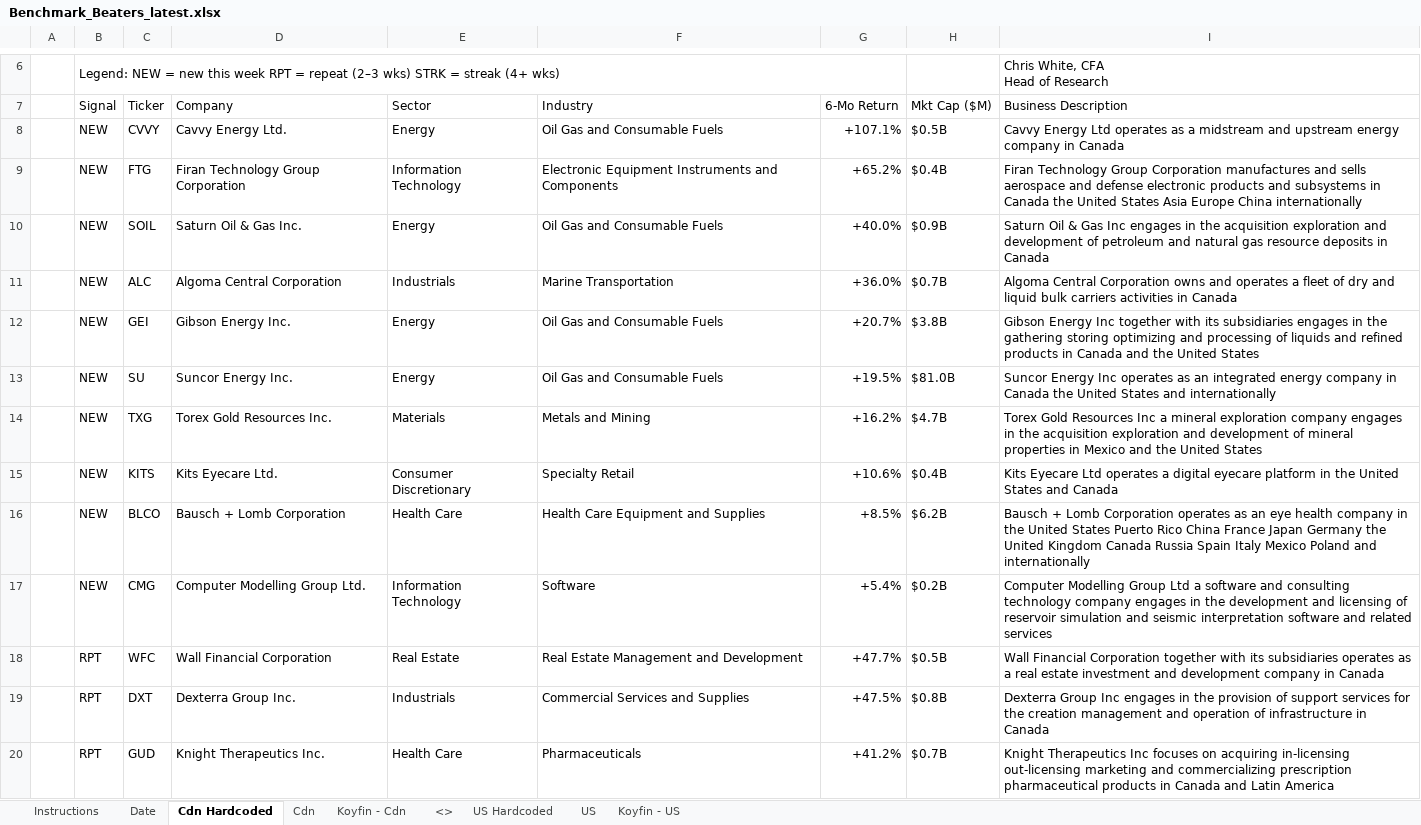
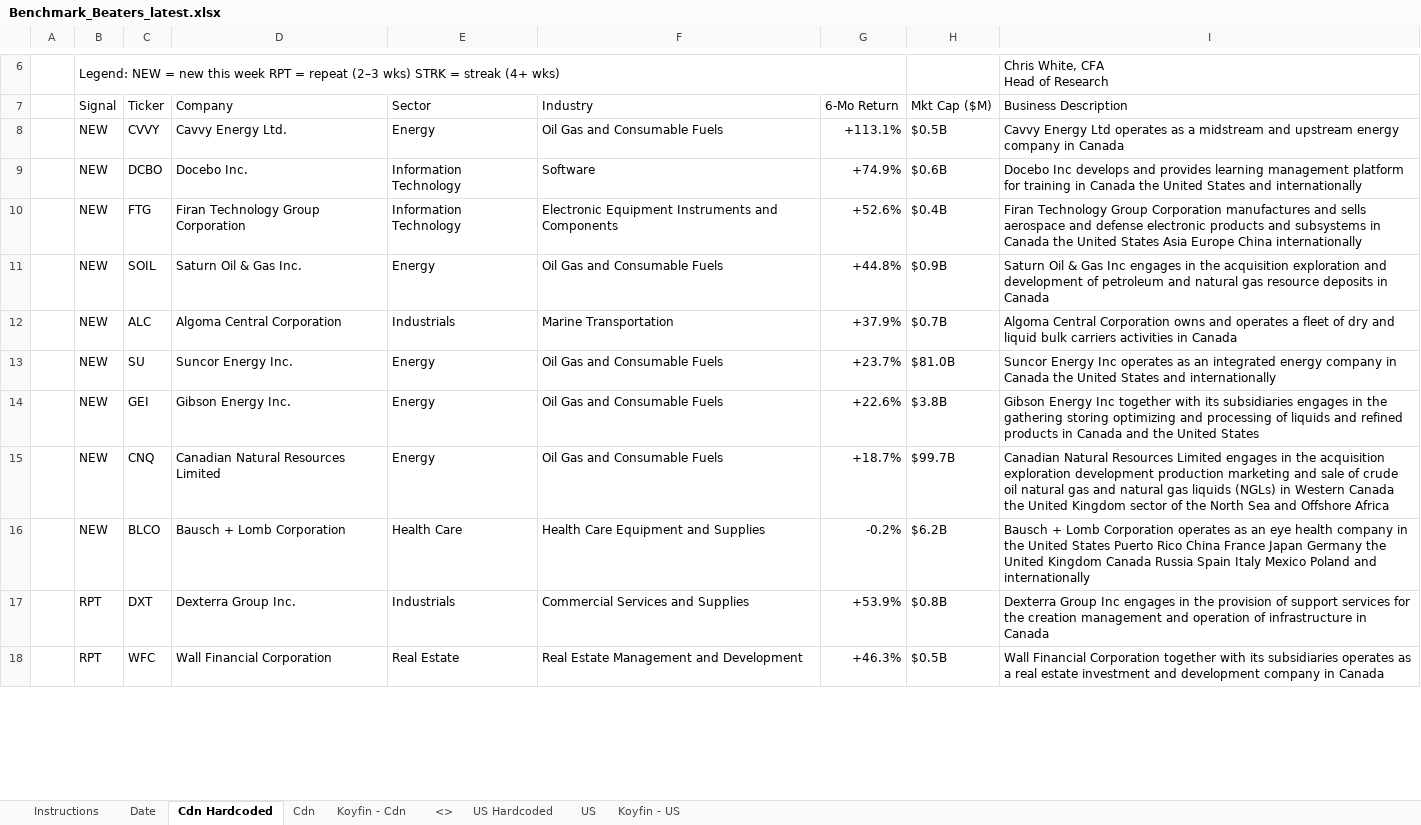
Before and after one commit to 5iResearch/data-scripts, an Excel workbook: outputs/benchmark-beaters/Benchmark_Beaters_latest.xlsx, sheet Cdn Hardcoded, drawn as a sheet; only a part is shown, gaps mark what is left out; values as stored, in another font and other column widths than the file's, no cell formats; charts and pictures and conditional formats not drawn; removed rows and columns are numbered as before the commit, all else as after; the diff covers the shown part only; the diff names each change by its address in the sheet, - before the commit and + after, or states it on an @@ line.

```diff
--- a/outputs/benchmark-beaters/Benchmark_Beaters_latest.xlsx (sheet Cdn Hardcoded)
+++ b/outputs/benchmark-beaters/Benchmark_Beaters_latest.xlsx (sheet Cdn Hardcoded)
-G8 (6-Mo Return): +107.1%
+G8 (6-Mo Return): +113.1%
+row 9:  | NEW | DCBO | Docebo Inc. | Information Technology | Software | +74.9% | $0.6B | Docebo Inc develops and provides learning management platform for training in Canada the United States and internationally
-G10 (6-Mo Return): +65.2%
+G10 (6-Mo Return): +52.6%
-G11 (6-Mo Return): +40.0%
+G11 (6-Mo Return): +44.8%
-G12 (6-Mo Return): +36.0%
+G12 (6-Mo Return): +37.9%
-row 12:  | NEW | GEI | Gibson Energy Inc. | Energy | Oil Gas and Consumable Fuels | +20.7% | $3.8B | Gibson Energy Inc together with its subsidiaries engages in the gathering storing optimizing and processing of liquids and refined products in Canada and the United States
-G13 (6-Mo Return): +19.5%
+G13 (6-Mo Return): +23.7%
-row 14:  | NEW | TXG | Torex Gold Resources Inc. | Materials | Metals and Mining | +16.2% | $4.7B | Torex Gold Resources Inc a mineral exploration company engages in the acquisition exploration and development of mineral properties in Mexico and the United States
-row 15:  | NEW | KITS | Kits Eyecare Ltd. | Consumer Discretionary | Specialty Retail | +10.6% | $0.4B | Kits Eyecare Ltd operates a digital eyecare platform in the United States and Canada
+row 14:  | NEW | GEI | Gibson Energy Inc. | Energy | Oil Gas and Consumable Fuels | +22.6% | $3.8B | Gibson Energy Inc together with its subsidiaries engages in the gathering storing optimizing and processing of liquids and refined products in Canada and the United States
+row 15:  | NEW | CNQ | Canadian Natural Resources Limited | Energy | Oil Gas and Consumable Fuels | +18.7% | $99.7B | Canadian Natural Resources Limited engages in the acquisition exploration development production marketing and sale of crude oil natural gas and natural gas liquids (NGLs) in Western Canada the United Kingdom sector of the North Sea and Offshore Africa
-G16 (6-Mo Return): +8.5%
+G16 (6-Mo Return): -0.2%
-row 17:  | NEW | CMG | Computer Modelling Group Ltd. | Information Technology | Software | +5.4% | $0.2B | Computer Modelling Group Ltd a software and consulting technology company engages in the development and licensing of reservoir simulation and seismic interpretation software and related services
-row 18:  | RPT | WFC | Wall Financial Corporation | Real Estate | Real Estate Management and Development | +47.7% | $0.5B | Wall Financial Corporation together with its subsidiaries operates as a real estate investment and development company in Canada
-G17 (6-Mo Return): +47.5%
+G17 (6-Mo Return): +53.9%
-row 20:  | RPT | GUD | Knight Therapeutics Inc. | Health Care | Pharmaceuticals | +41.2% | $0.7B | Knight Therapeutics Inc focuses on acquiring in-licensing out-licensing marketing and commercializing prescription pharmaceutical products in Canada and Latin America
+row 18:  | RPT | WFC | Wall Financial Corporation | Real Estate | Real Estate Management and Development | +46.3% | $0.5B | Wall Financial Corporation together with its subsidiaries operates as a real estate investment and development company in Canada
```
Also changed, not shown: 6 added rows, 6 removed rows and 7 edited cells elsewhere in this sheet, sheet US Hardcoded, sheet Date, cell formats, 13 other files.
